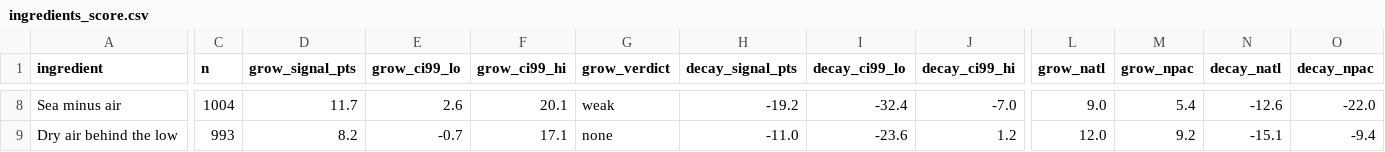
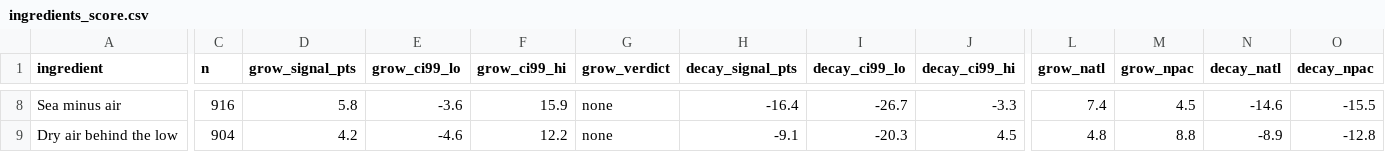
Before and after one commit to jkrek17/marine-research, a CSV file: studies/2026-11-05-pattern-drill/ingredients_score.csv, drawn as a sheet; only a part is shown, gaps mark what is left out; the diff covers the shown part only; the diff names each change by its address in the sheet, - before the commit and + after, or states it on an @@ line.

```diff
--- a/studies/2026-11-05-pattern-drill/ingredients_score.csv
+++ b/studies/2026-11-05-pattern-drill/ingredients_score.csv
-C8 (n): 1004
+C8 (n): 916
-D8 (grow_signal_pts): 11.7
+D8 (grow_signal_pts): 5.8
-E8 (grow_ci99_lo): 2.6
+E8 (grow_ci99_lo): -3.6
-F8 (grow_ci99_hi): 20.1
+F8 (grow_ci99_hi): 15.9
-G8 (grow_verdict): weak
+G8 (grow_verdict): none
-H8 (decay_signal_pts): -19.2
+H8 (decay_signal_pts): -16.4
-I8 (decay_ci99_lo): -32.4
+I8 (decay_ci99_lo): -26.7
-J8 (decay_ci99_hi): -7.0
+J8 (decay_ci99_hi): -3.3
-L8 (grow_natl): 9.0
+L8 (grow_natl): 7.4
-M8 (grow_npac): 5.4
+M8 (grow_npac): 4.5
-N8 (decay_natl): -12.6
+N8 (decay_natl): -14.6
-O8 (decay_npac): -22.0
+O8 (decay_npac): -15.5
-C9 (n): 993
+C9 (n): 904
-D9 (grow_signal_pts): 8.2
+D9 (grow_signal_pts): 4.2
-E9 (grow_ci99_lo): -0.7
+E9 (grow_ci99_lo): -4.6
-F9 (grow_ci99_hi): 17.1
+F9 (grow_ci99_hi): 12.2
-H9 (decay_signal_pts): -11.0
+H9 (decay_signal_pts): -9.1
-I9 (decay_ci99_lo): -23.6
+I9 (decay_ci99_lo): -20.3
-J9 (decay_ci99_hi): 1.2
+J9 (decay_ci99_hi): 4.5
-L9 (grow_natl): 12.0
+L9 (grow_natl): 4.8
-M9 (grow_npac): 9.2
+M9 (grow_npac): 8.8
-N9 (decay_natl): -15.1
+N9 (decay_natl): -8.9
-O9 (decay_npac): -9.4
+O9 (decay_npac): -12.8
```
Also changed, not shown: 155 edited cells elsewhere in this file, 6 other files.
